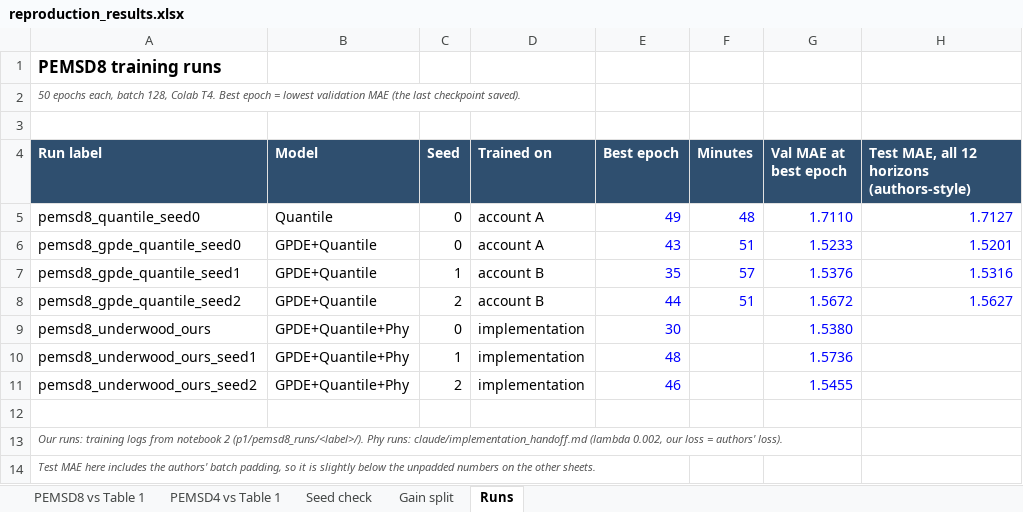
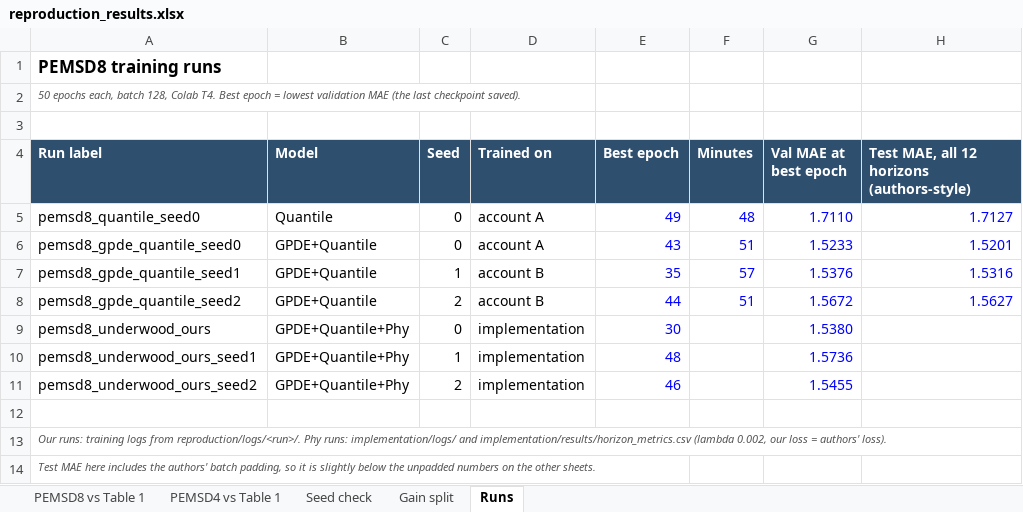
Before and after one commit to Vasu-63/cs637-uq-traffic-evaluation, an Excel workbook: reproduction/results/reproduction_results.xlsx, sheet Runs, drawn as a sheet; values as stored, in another font and other column widths than the file's, no borders; the diff names each change by its address in the sheet, - before the commit and + after, or states it on an @@ line.

```diff
--- a/reproduction/results/reproduction_results.xlsx (sheet Runs)
+++ b/reproduction/results/reproduction_results.xlsx (sheet Runs)
-A13 (Run label): …logs from notebook 2 (p1/pemsd8_runs/<label>/). Phy runs: claude/implementation_handoff.md (lambda 0.002,…
+A13 (Run label): …logs from reproduction/logs/<run>/. Phy runs: implementation/logs/ and implementation/results/horizon_metrics.csv (lambda 0.002,…
```
Also changed, not shown: sheet Seed check, sheet PEMSD8 vs Table 1, sheet Gain split, 10 other files.
